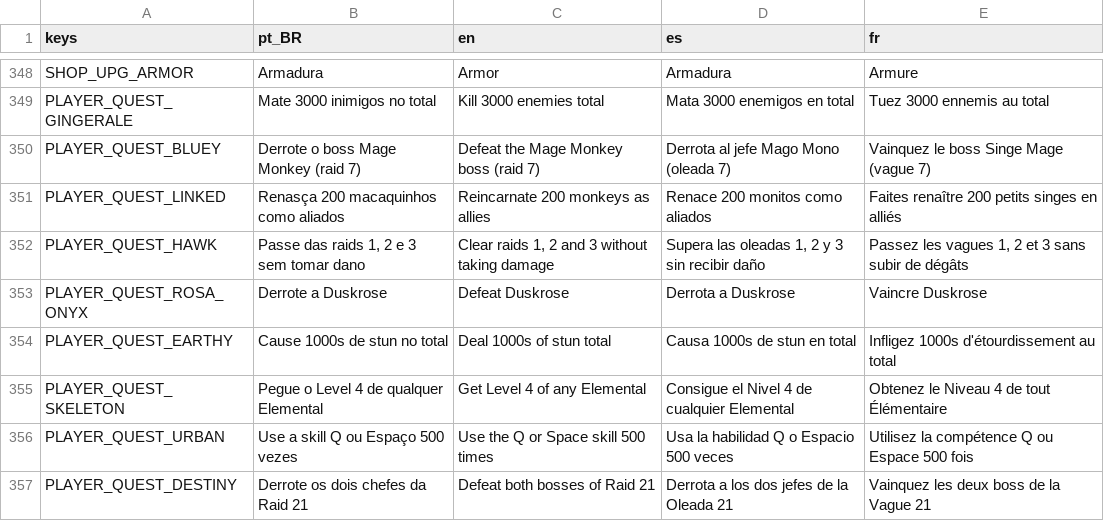
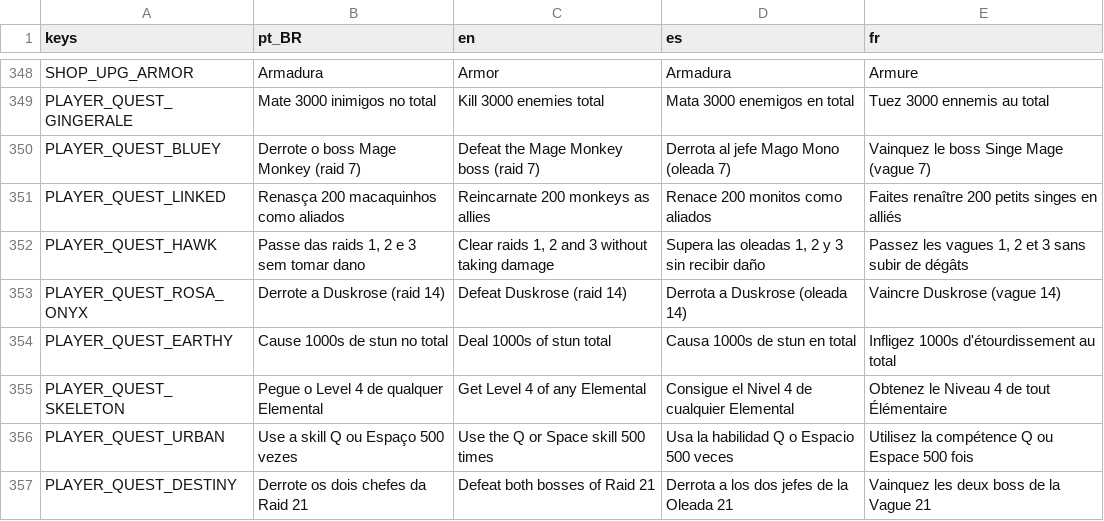
Before and after one commit to rafa-mesquita/Twilight-Quiver, a CSV file: assets/i18n/translations.csv, drawn as a sheet; only a part is shown, gaps mark what is left out.

```diff
--- a/assets/i18n/translations.csv
+++ b/assets/i18n/translations.csv
@@ -392,3 +392,3 @@ PLAYER_QUEST_LINKED,Renasça 200 macaquinhos como aliados,Reincarnate 200 monkey
 PLAYER_QUEST_HAWK,"Passe das raids 1, 2 e 3 sem tomar dano","Clear raids 1, 2 and 3 without taking damage","Supera las oleadas 1, 2 y 3 sin recibir daño","Passez les vagues 1, 2 et 3 sans subir de dégâts"
-PLAYER_QUEST_ROSA_ONYX,Derrote a Duskrose,Defeat Duskrose,Derrota a Duskrose,Vaincre Duskrose
+PLAYER_QUEST_ROSA_ONYX,Derrote a Duskrose (raid 14),Defeat Duskrose (raid 14),Derrota a Duskrose (oleada 14),Vaincre Duskrose (vague 14)
 PLAYER_QUEST_EARTHY,Cause 1000s de stun no total,Deal 1000s of stun total,Causa 1000s de stun en total,Infligez 1000s d'étourdissement au total
```
Also changed, not shown: 26 other files.
